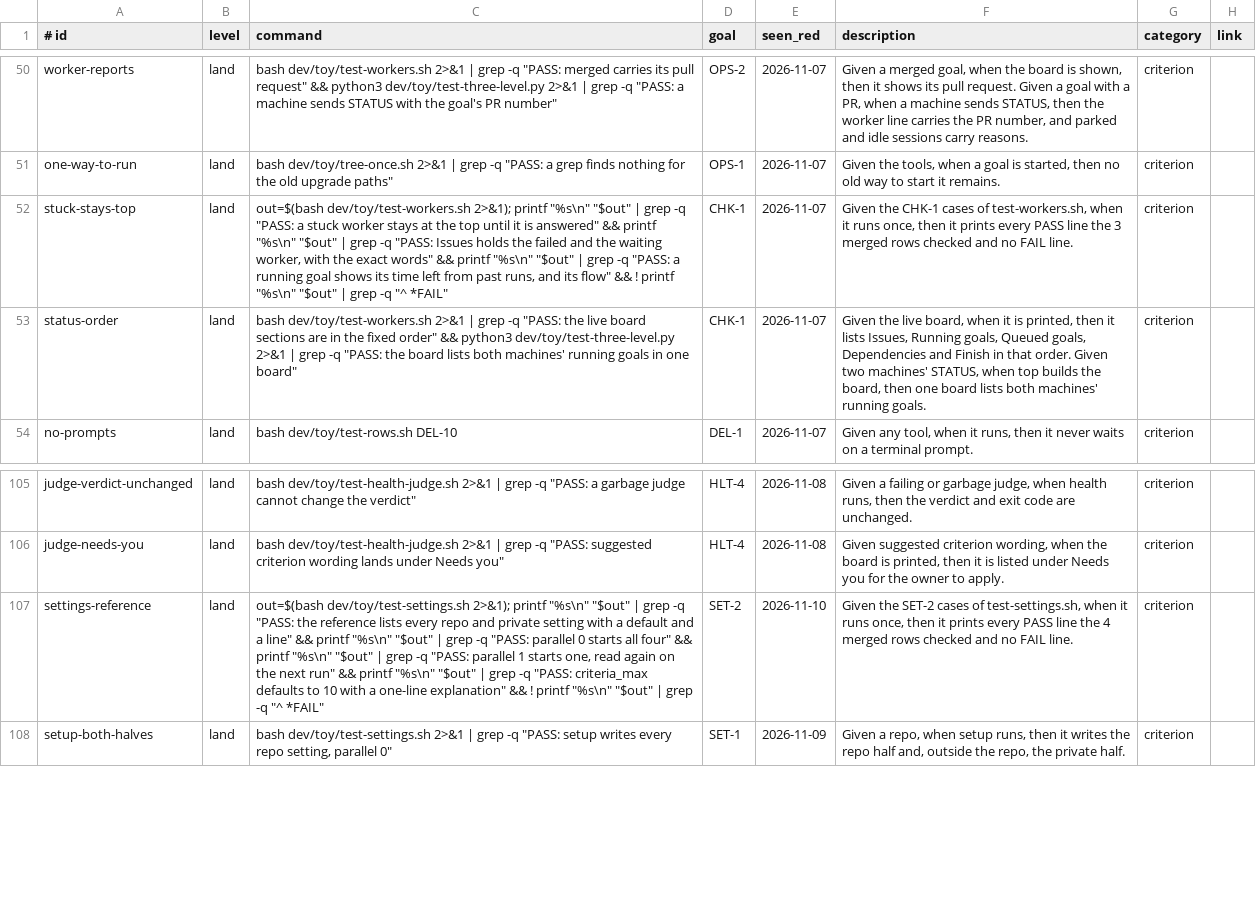
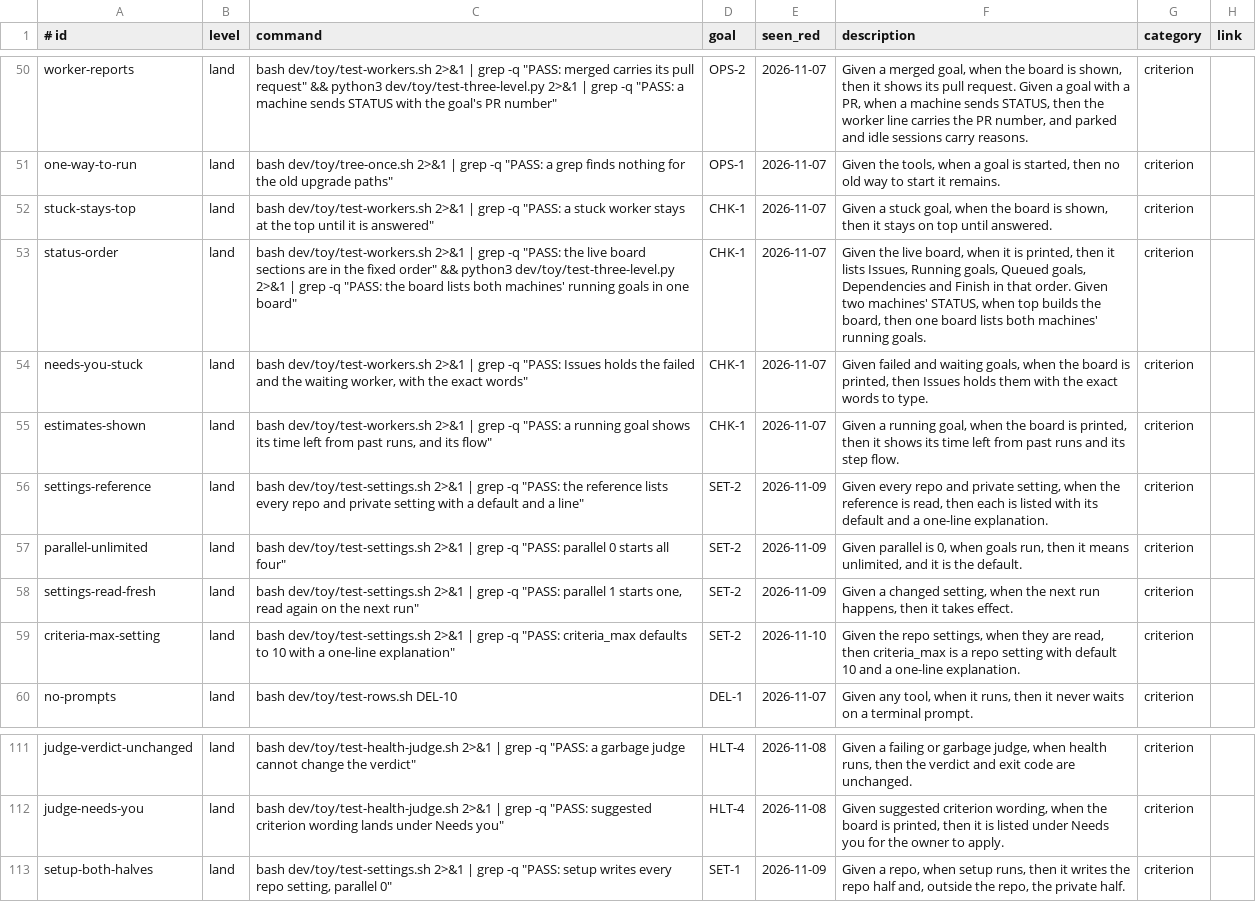
Before and after one commit to Charlie-org146/agent-workflow-template, a TSV file: .loop/regression.tsv, drawn as a sheet; only a part is shown, gaps mark what is left out; removed rows and columns are numbered as before the commit, all else as after; the diff names each change by its address in the sheet, - before the commit and + after, or states it on an @@ line.

```diff
--- a/.loop/regression.tsv
+++ b/.loop/regression.tsv
-C52 (command): out=$(bash dev/toy/test-workers.sh 2>&1); printf "%s\n" "$out" | grep -q "PASS: a stuck worker stays at the top until it is answered" && printf "%s\n" "$out" | grep -q "PASS: Issues holds the failed and the waiting worker, with the exact words" && printf "%s\n" "$out" | grep -q "PASS: a running goal shows its time left from past runs, and its flow" && ! printf "%s\n" "$out" | grep -q "^ *FAIL"
+C52 (command): bash dev/toy/test-workers.sh 2>&1 | grep -q "PASS: a stuck worker stays at the top until it is answered"
-F52 (description): Given the CHK-1 cases of test-workers.sh, when it runs once, then it prints every PASS line the 3 merged rows checked and no FAIL line.
+F52 (description): Given a stuck goal, when the board is shown, then it stays on top until answered.
+row 54: needs-you-stuck | land | bash dev/toy/test-workers.sh 2>&1 | grep -q "PASS: Issues holds the failed and the waiting worker, with the exact words" | CHK-1 | 2026-11-07 | Given failed and waiting goals, when the board is printed, then Issues holds them with the exact words to type. | criterion
+row 55: estimates-shown | land | bash dev/toy/test-workers.sh 2>&1 | grep -q "PASS: a running goal shows its time left from past runs, and its flow" | CHK-1 | 2026-11-07 | Given a running goal, when the board is printed, then it shows its time left from past runs and its step flow. | criterion
+row 56: settings-reference | land | bash dev/toy/test-settings.sh 2>&1 | grep -q "PASS: the reference lists every repo and private setting with a default and a line" | SET-2 | 2026-11-09 | Given every repo and private setting, when the reference is read, then each is listed with its default and a one-line explanation. | criterion
+row 57: parallel-unlimited | land | bash dev/toy/test-settings.sh 2>&1 | grep -q "PASS: parallel 0 starts all four" | SET-2 | 2026-11-09 | Given parallel is 0, when goals run, then it means unlimited, and it is the default. | criterion
+row 58: settings-read-fresh | land | bash dev/toy/test-settings.sh 2>&1 | grep -q "PASS: parallel 1 starts one, read again on the next run" | SET-2 | 2026-11-09 | Given a changed setting, when the next run happens, then it takes effect. | criterion
+row 59: criteria-max-setting | land | bash dev/toy/test-settings.sh 2>&1 | grep -q "PASS: criteria_max defaults to 10 with a one-line explanation" | SET-2 | 2026-11-10 | Given the repo settings, when they are read, then criteria_max is a repo setting with default 10 and a one-line explanation. | criterion
-row 107: settings-reference | land | out=$(bash dev/toy/test-settings.sh 2>&1); printf "%s\n" "$out" | grep -q "PASS: the reference lists every repo and private setting with a default and a line" && printf "%s\n" "$out" | grep -q "PASS: parallel 0 starts all four" && printf "%s\n" "$out" | grep -q "PASS: parallel 1 starts one, read again on the next run" && printf "%s\n" "$out" | grep -q "PASS: criteria_max defaults to 10 with a one-line explanation" && ! printf "%s\n" "$out" | grep -q "^ *FAIL" | SET-2 | 2026-11-10 | Given the SET-2 cases of test-settings.sh, when it runs once, then it prints every PASS line the 4 merged rows checked and no FAIL line. | criterion
```
Also changed, not shown: 3 other files.
